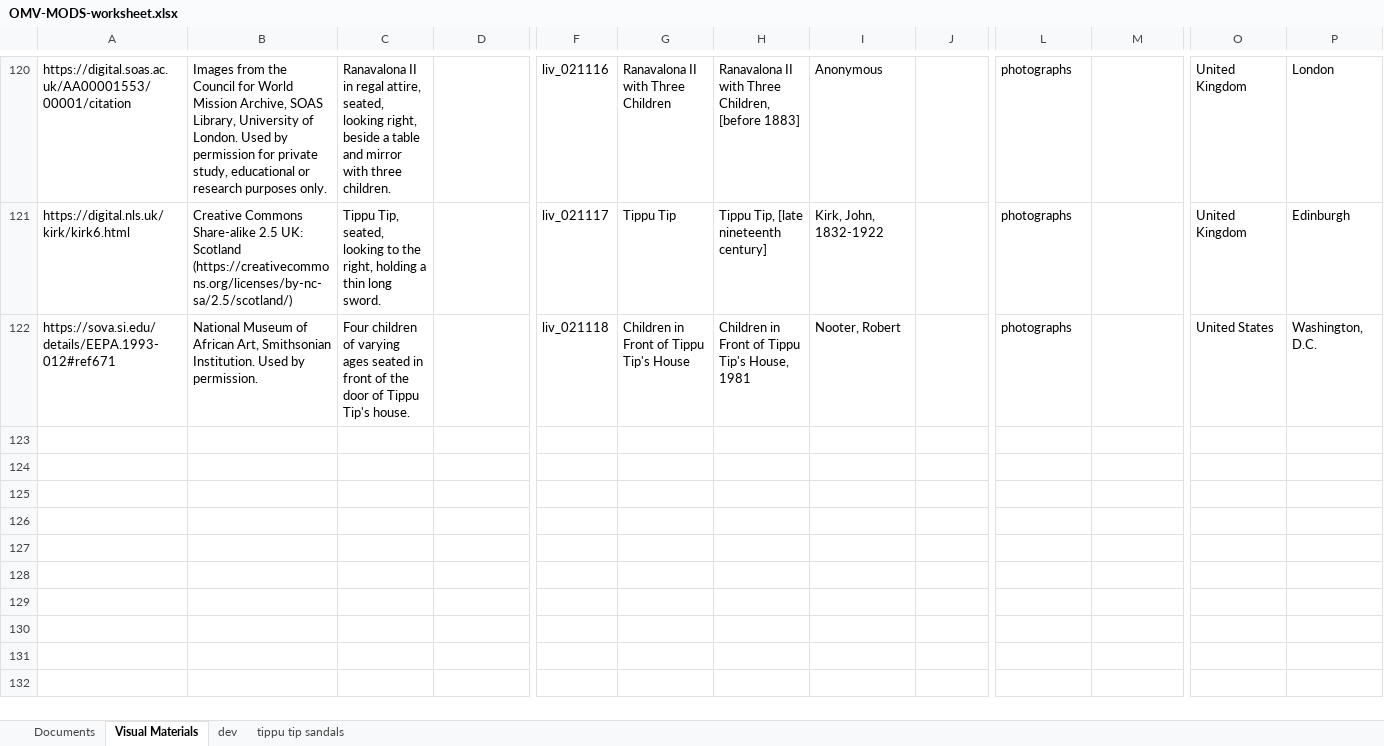
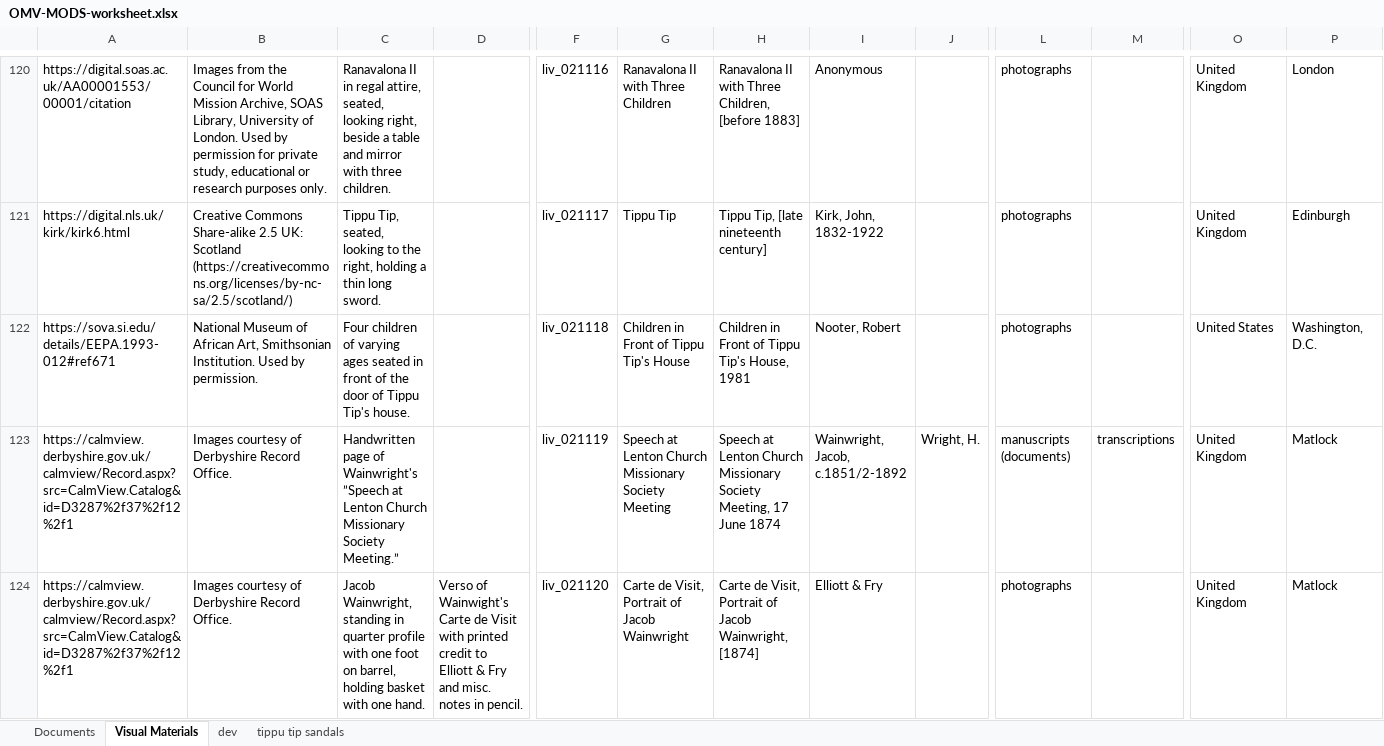
Before and after one commit to livingstoneonline/onemorevoice, an Excel workbook: xml/OMV-MODS-worksheet.xlsx, sheet Visual Materials, drawn as a sheet; only a part is shown, gaps mark what is left out; values as stored, in another font and other column widths than the file's, no borders; rows hold the shown columns only; the diff names each change by its address in the sheet, - before the commit and + after, or states it on an @@ line.

Commit message:
u xml spreadsheet

```diff
--- a/xml/OMV-MODS-worksheet.xlsx (sheet Visual Materials)
+++ b/xml/OMV-MODS-worksheet.xlsx (sheet Visual Materials)
+row 123: https://calmview.derbyshire.gov.uk/calmview/Record.aspx?src=CalmView.Catalog&id=D3287%2f37%2f12%2f1 | Images courtesy of Derbyshire Record Office. | Handwritten page of Wainwright's ”Speech at Lenton Church Missionary Society Meeting.” |  | liv_021119 | Speech at Lenton Church Missionary Society Meeting | Speech at Lenton Church Missionary Society Meeting, 17 June 1874 | Wainwright, Jacob, c.1851/2-1892 | Wright, H. | manuscripts (documents) | transcriptions | United Kingdom | Matlock
+row 124: https://calmview.derbyshire.gov.uk/calmview/Record.aspx?src=CalmView.Catalog&id=D3287%2f37%2f12%2f1 | Images courtesy of Derbyshire Record Office. | Jacob Wainwright, standing in quarter profile with one foot on barrel, holding basket with one hand. | Verso of Wainwight's Carte de Visit with printed credit to Elliott & Fry and misc. notes in pencil. | liv_021120 | Carte de Visit, Portrait of Jacob Wainwright | Carte de Visit, Portrait of Jacob Wainwright, [1874] | Elliott & Fry |  | photographs |  | United Kingdom | Matlock
```
